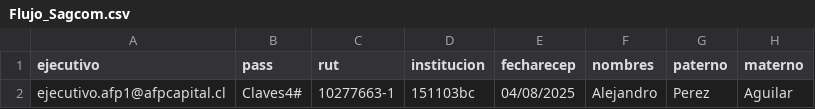
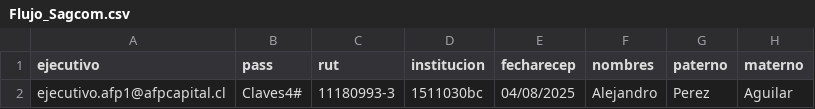
Before and after one commit to YarkoAlarcon/Proyecto_Previred, a CSV file: CU009_Revisar_Bitacora/CC_Logs_2p/data/Flujo_Sagcom.csv, drawn as a sheet; only a part is shown; the diff names each change by its address in the sheet, - before the commit and + after, or states it on an @@ line.

Commit message:
Update Flujo_Sagcom.csv

```diff
--- a/CU009_Revisar_Bitacora/CC_Logs_2p/data/Flujo_Sagcom.csv
+++ b/CU009_Revisar_Bitacora/CC_Logs_2p/data/Flujo_Sagcom.csv
-C2 (rut): 10277663-1
+C2 (rut): 11180993-3
-D2 (institucion): 151103bc
+D2 (institucion): 1511030bc
```
